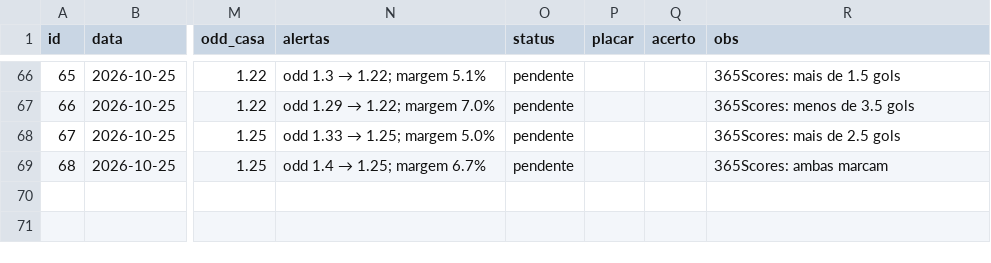
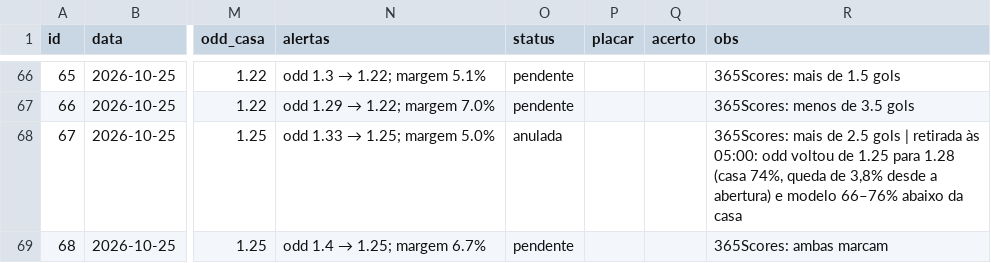
Before and after one commit to danieldarkness05-byte/Pesquisa-de-futebol, a CSV file: dados/previsoes.csv, drawn as a sheet; only a part is shown, gaps mark what is left out; the diff names each change by its address in the sheet, - before the commit and + after, or states it on an @@ line.

```diff
--- a/dados/previsoes.csv
+++ b/dados/previsoes.csv
-O68 (status): pendente
+O68 (status): anulada
-R68 (obs): …2.5 gols
+R68 (obs): …2.5 gols | retirada às 05:00: odd voltou de 1.25 para 1.28 (casa 74%, queda de 3,8% desde a abertura) e modelo 66–76% abaixo da casa
```
Also changed, not shown: 1 other file.
